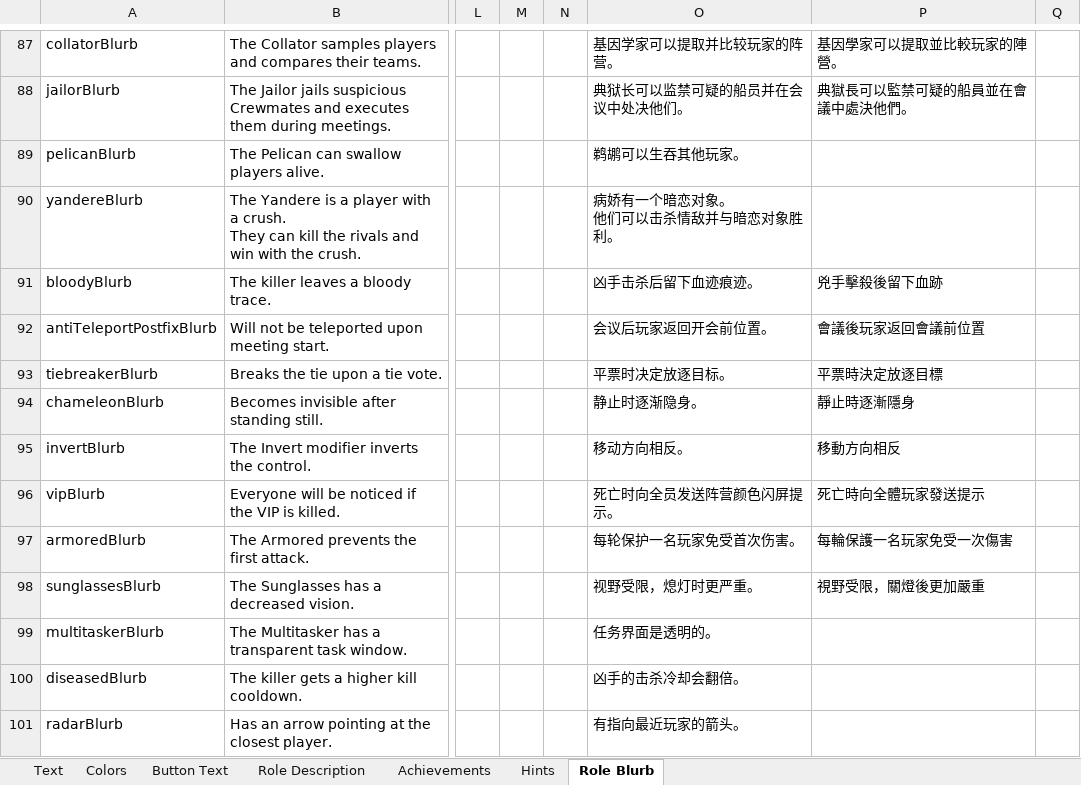
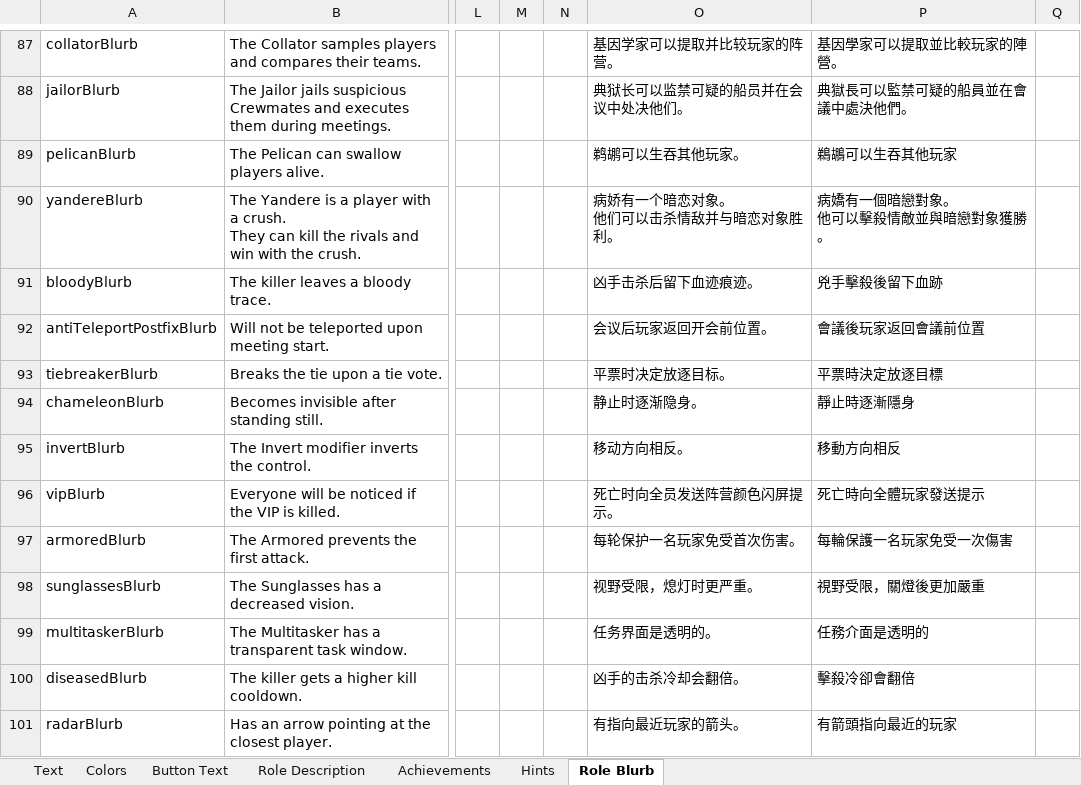
Before and after one commit to dabao40/TheOtherRolesGMIA, an Excel workbook: Strings.xlsx, sheet Role Blurb, drawn as a sheet; only a part is shown, gaps mark what is left out; values as stored, in another font and other column widths than the file's, no borders; ↵ is a line break in a cell; the diff names each change by its address in the sheet, - before the commit and + after, or states it on an @@ line.

```diff
--- a/Strings.xlsx (sheet Role Blurb)
+++ b/Strings.xlsx (sheet Role Blurb)
-P89: (empty)
+P89: 鵜鶘可以生吞其他玩家
-P90: (empty)
+P90: 病嬌有一個暗戀對象。 ↵ 他可以擊殺情敵並與暗戀對象獲勝。
-P99: (empty)
+P99: 任務介面是透明的
-P100: (empty)
+P100: 擊殺冷卻會翻倍
-P101: (empty)
+P101: 有箭頭指向最近的玩家
```
Also changed, not shown: sheet Text, sheet Achievements, sheet Role Description, sheet Hints, sheet Button Text, 19 other files.
